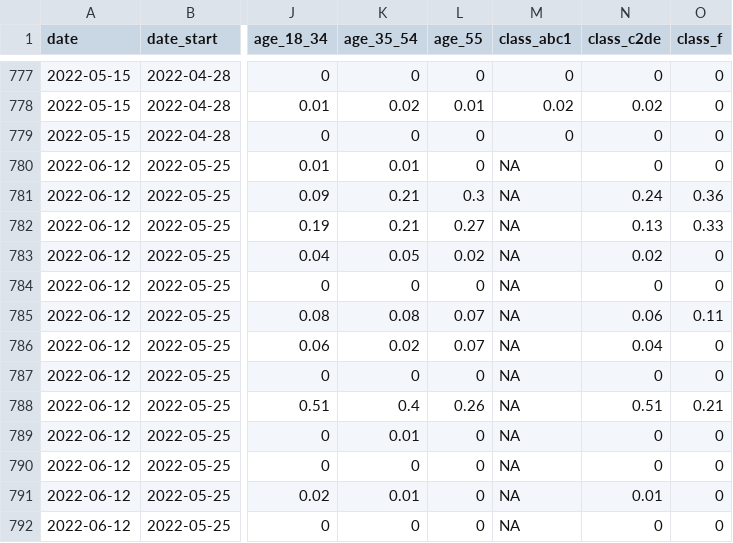
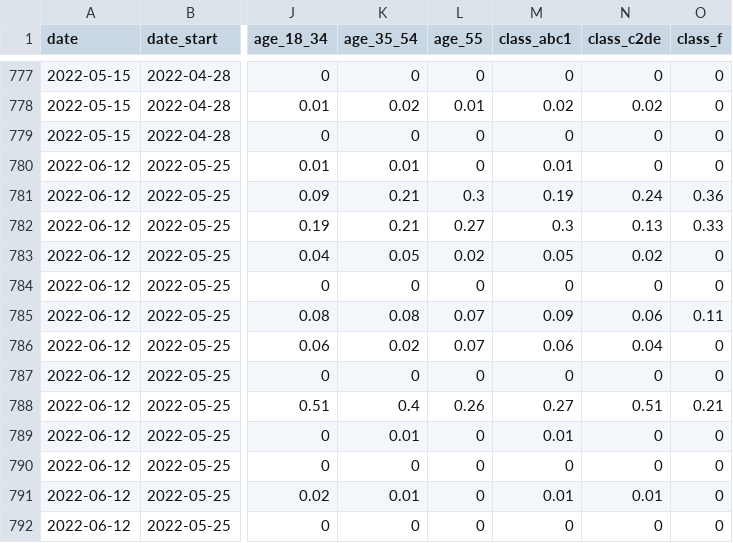
Before and after one commit to Irish-Dem-Polling/datasets, a CSV file: vote-intention/data_banda_firstpref_prop.csv, drawn as a sheet; only a part is shown, gaps mark what is left out; the diff names each change by its address in the sheet, - before the commit and + after, or states it on an @@ line.

Commit message:
Update data

```diff
--- a/vote-intention/data_banda_firstpref_prop.csv
+++ b/vote-intention/data_banda_firstpref_prop.csv
-M780 (class_abc1): NA
+M780 (class_abc1): 0.01
-M781 (class_abc1): NA
+M781 (class_abc1): 0.19
-M782 (class_abc1): NA
+M782 (class_abc1): 0.3
-M783 (class_abc1): NA
+M783 (class_abc1): 0.05
-M784 (class_abc1): NA
+M784 (class_abc1): 0
-M785 (class_abc1): NA
+M785 (class_abc1): 0.09
-M786 (class_abc1): NA
+M786 (class_abc1): 0.06
-M787 (class_abc1): NA
+M787 (class_abc1): 0
-M788 (class_abc1): NA
+M788 (class_abc1): 0.27
-M789 (class_abc1): NA
+M789 (class_abc1): 0.01
-M790 (class_abc1): NA
+M790 (class_abc1): 0
-M791 (class_abc1): NA
+M791 (class_abc1): 0.01
-M792 (class_abc1): NA
+M792 (class_abc1): 0
```
Also changed, not shown: vote-intention/data_banda_firstpref_counts.csv, 9 other files.
